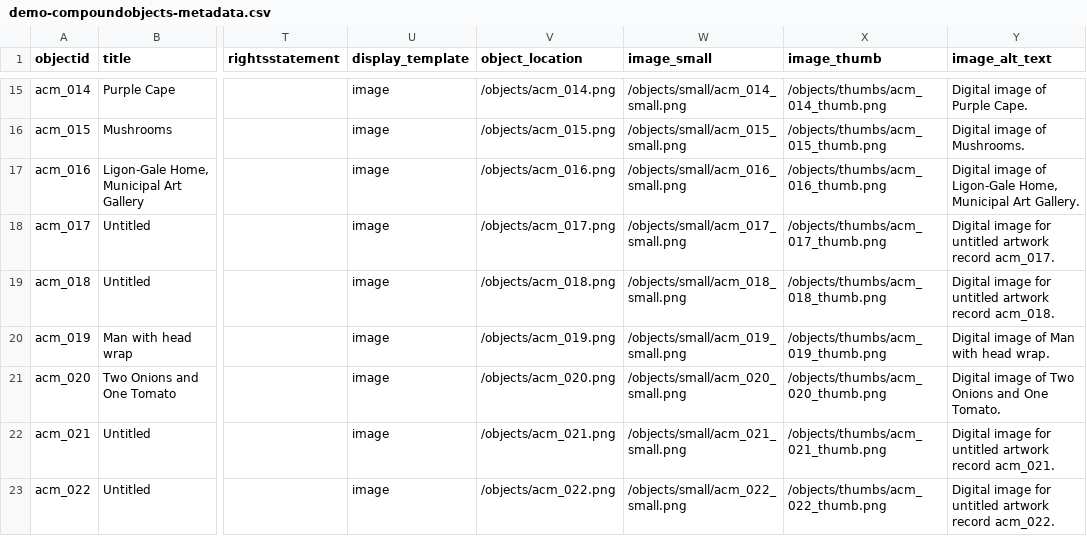
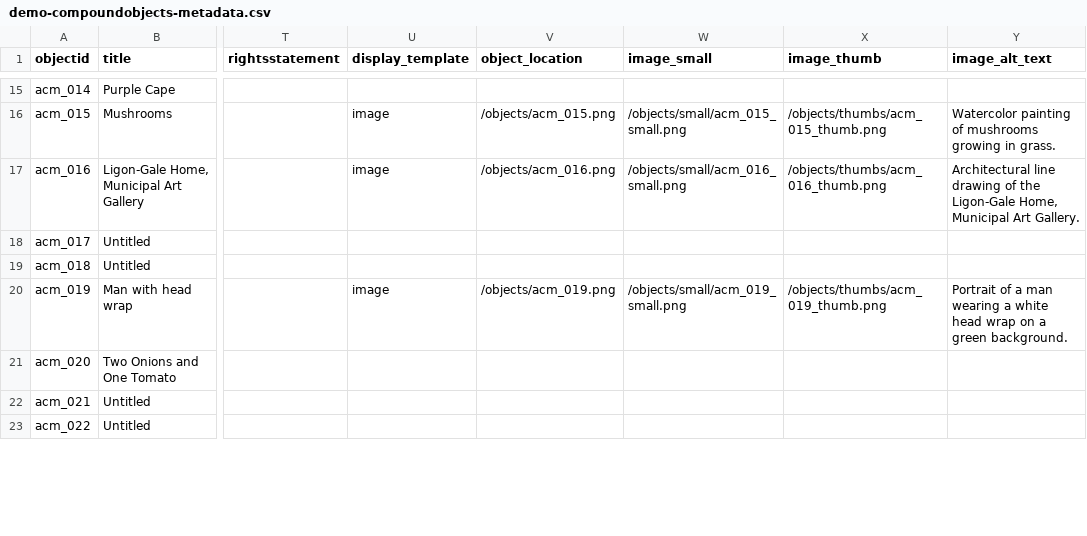
Before and after one commit to artcenterms/home, a CSV file: _data/demo-compoundobjects-metadata.csv, drawn as a sheet; only a part is shown, gaps mark what is left out; the diff covers the shown part only; the diff names each change by its address in the sheet, - before the commit and + after, or states it on an @@ line.

```diff
--- a/_data/demo-compoundobjects-metadata.csv
+++ b/_data/demo-compoundobjects-metadata.csv
-U15 (display_template): image
+U15 (display_template): (empty)
-V15 (object_location): /objects/acm_014.png
+V15 (object_location): (empty)
-W15 (image_small): /objects/small/acm_014_small.png
+W15 (image_small): (empty)
-X15 (image_thumb): /objects/thumbs/acm_014_thumb.png
+X15 (image_thumb): (empty)
-Y15 (image_alt_text): Digital image of Purple Cape.
+Y15 (image_alt_text): (empty)
-Y16 (image_alt_text): Digital image of Mushrooms.
+Y16 (image_alt_text): Watercolor painting of mushrooms growing in grass.
-Y17 (image_alt_text): Digital image of Ligon-Gale Home,…
+Y17 (image_alt_text): Architectural line drawing of the Ligon-Gale Home,…
-U18:U19 (display_template): image
+U18:U19 (display_template): (empty)
-V18 (object_location): /objects/acm_017.png
+V18 (object_location): (empty)
-W18 (image_small): /objects/small/acm_017_small.png
+W18 (image_small): (empty)
-X18 (image_thumb): /objects/thumbs/acm_017_thumb.png
+X18 (image_thumb): (empty)
-Y18 (image_alt_text): Digital image for untitled artwork record acm_017.
+Y18 (image_alt_text): (empty)
-V19 (object_location): /objects/acm_018.png
+V19 (object_location): (empty)
-W19 (image_small): /objects/small/acm_018_small.png
+W19 (image_small): (empty)
-X19 (image_thumb): /objects/thumbs/acm_018_thumb.png
+X19 (image_thumb): (empty)
-Y19 (image_alt_text): Digital image for untitled artwork record acm_018.
+Y19 (image_alt_text): (empty)
-Y20 (image_alt_text): Digital image of Man with head wrap.
+Y20 (image_alt_text): Portrait of a man wearing a white head wrap on a green background.
-U21:U23 (display_template): image
+U21:U23 (display_template): (empty)
-V21 (object_location): /objects/acm_020.png
+V21 (object_location): (empty)
-W21 (image_small): /objects/small/acm_020_small.png
+W21 (image_small): (empty)
-X21 (image_thumb): /objects/thumbs/acm_020_thumb.png
+X21 (image_thumb): (empty)
-Y21 (image_alt_text): Digital image of Two Onions and One Tomato.
+Y21 (image_alt_text): (empty)
-V22 (object_location): /objects/acm_021.png
+V22 (object_location): (empty)
-W22 (image_small): /objects/small/acm_021_small.png
+W22 (image_small): (empty)
-X22 (image_thumb): /objects/thumbs/acm_021_thumb.png
+X22 (image_thumb): (empty)
-Y22 (image_alt_text): Digital image for untitled artwork record acm_021.
+Y22 (image_alt_text): (empty)
-V23 (object_location): /objects/acm_022.png
+V23 (object_location): (empty)
-W23 (image_small): /objects/small/acm_022_small.png
+W23 (image_small): (empty)
-X23 (image_thumb): /objects/thumbs/acm_022_thumb.png
+X23 (image_thumb): (empty)
-Y23 (image_alt_text): Digital image for untitled artwork record acm_022.
+Y23 (image_alt_text): (empty)
```
Also changed, not shown: 116 edited cells elsewhere in this file, assets/data/image-match-review.csv, 39 other files.
